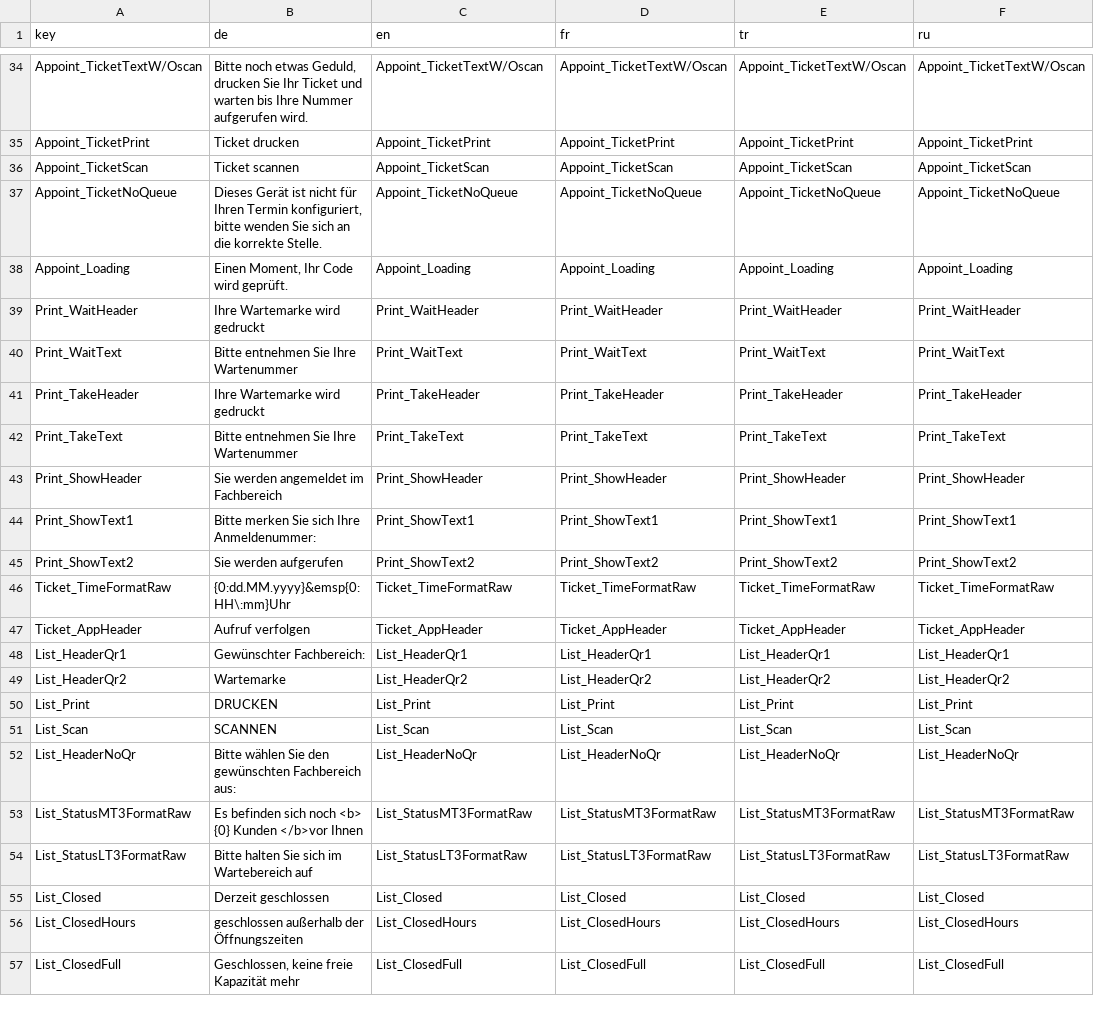
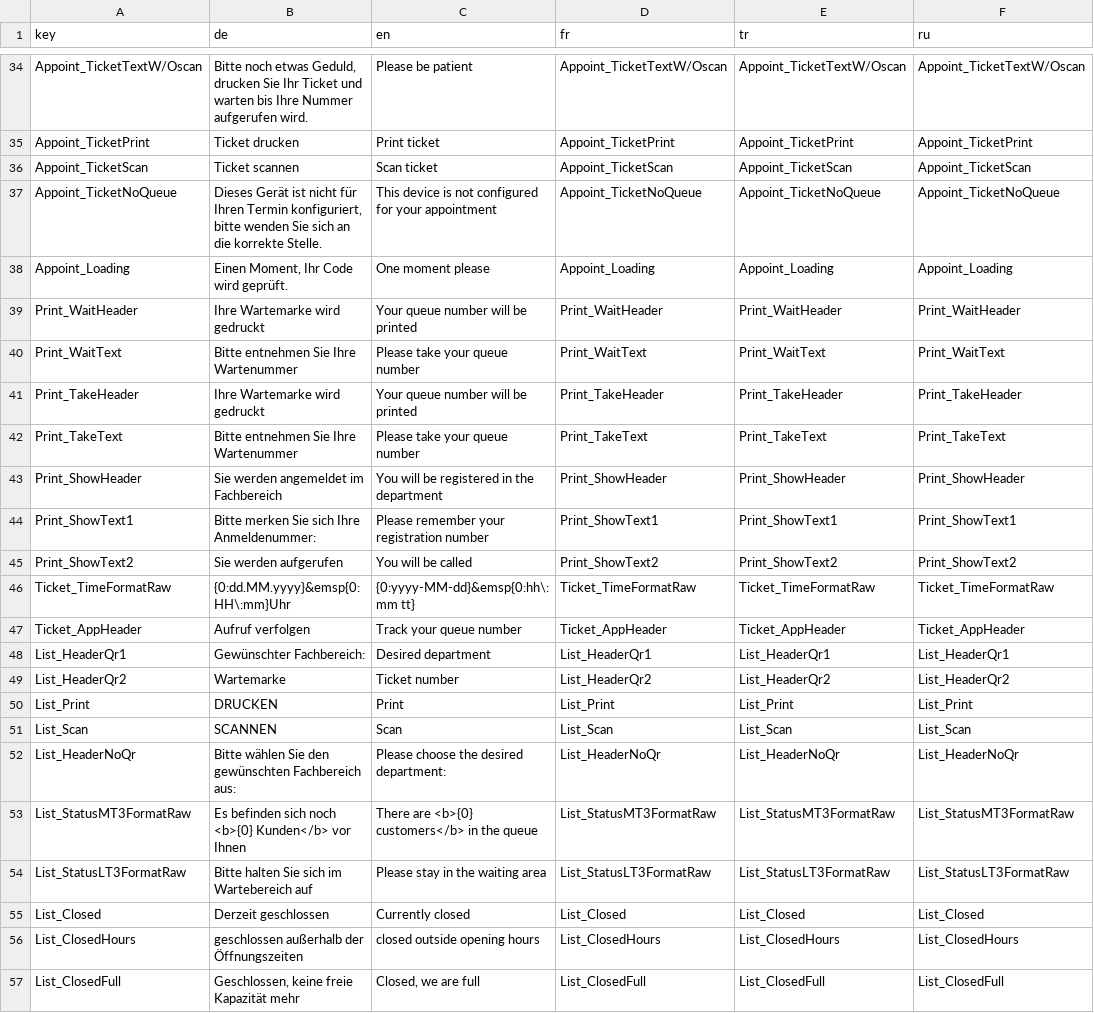
Before and after one commit to de-signo/vocatis-templates, a CSV file: 5.0/printer/text.csv, drawn as a sheet; only a part is shown, gaps mark what is left out; the diff covers the shown part only; the diff names each change by its address in the sheet, - before the commit and + after, or states it on an @@ line.

```diff
--- a/5.0/printer/text.csv
+++ b/5.0/printer/text.csv
-C34 (en): Appoint_TicketTextW/Oscan
+C34 (en): Please be patient
-C35 (en): Appoint_TicketPrint
+C35 (en): Print ticket
-C36 (en): Appoint_TicketScan
+C36 (en): Scan ticket
-C37 (en): Appoint_TicketNoQueue
+C37 (en): This device is not configured for your appointment
-C38 (en): Appoint_Loading
+C38 (en): One moment please
-C39 (en): Print_WaitHeader
+C39 (en): Your queue number will be printed
-C40 (en): Print_WaitText
+C40 (en): Please take your queue number
-C41 (en): Print_TakeHeader
+C41 (en): Your queue number will be printed
-C42 (en): Print_TakeText
+C42 (en): Please take your queue number
-C43 (en): Print_ShowHeader
+C43 (en): You will be registered in the department
-C44 (en): Print_ShowText1
+C44 (en): Please remember your registration number
-C45 (en): Print_ShowText2
+C45 (en): You will be called
-C46 (en): Ticket_TimeFormatRaw
+C46 (en): {0:yyyy-MM-dd}&emsp{0:hh\:mm tt}
-C47 (en): Ticket_AppHeader
+C47 (en): Track your queue number
-C48 (en): List_HeaderQr1
+C48 (en): Desired department
-C49 (en): List_HeaderQr2
+C49 (en): Ticket number
-C50 (en): List_Print
+C50 (en): Print
-C51 (en): List_Scan
+C51 (en): Scan
-C52 (en): List_HeaderNoQr
+C52 (en): Please choose the desired department:
-B53 (de): …sich noch <b> {0} Kunden </b>vor Ihnen
+B53 (de): …sich noch <b>{0} Kunden</b> vor Ihnen
-C53 (en): List_StatusMT3FormatRaw
+C53 (en): There are <b>{0} customers</b> in the queue
-C54 (en): List_StatusLT3FormatRaw
+C54 (en): Please stay in the waiting area
-C55 (en): List_Closed
+C55 (en): Currently closed
-C56 (en): List_ClosedHours
+C56 (en): closed outside opening hours
-C57 (en): List_ClosedFull
+C57 (en): Closed, we are full
```
Also changed, not shown: 27 edited cells elsewhere in this file.
